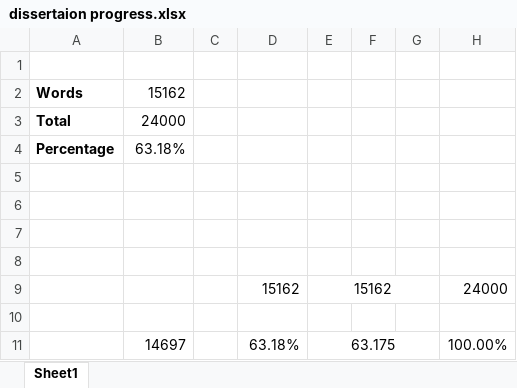
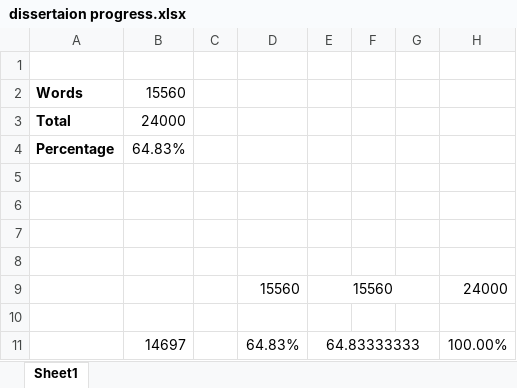
Before and after one commit to abbaha0y/Final-Report, an Excel workbook: dissertaion progress.xlsx, sheet Sheet1, drawn as a sheet; values as stored, in another font and other column widths than the file's, no borders; conditional formats not drawn; removed rows and columns are numbered as before the commit, all else as after; the diff names each change by its address in the sheet, - before the commit and + after, or states it on an @@ line.

```diff
--- a/dissertaion progress.xlsx (sheet Sheet1)
+++ b/dissertaion progress.xlsx (sheet Sheet1)
-B2: 15162
+B2: 15560
-B4: 63.18%
+B4: 64.83%
-row 9:  |  |  | 15162 | 15162 |  |  | 24000
+row 9:  |  |  | 15560 | 15560 |  |  | 24000
-D11: 63.18%
+D11: 64.83%
-E11: 63.175
+E11: 64.83333333
```
Also changed, not shown: 1 other file.
